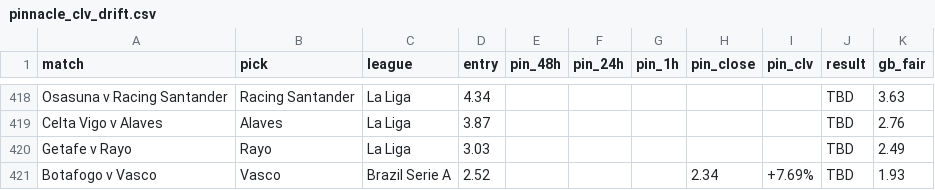
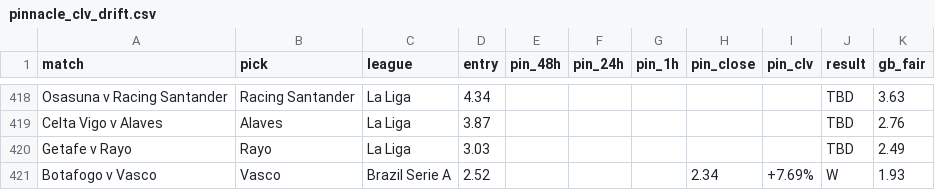
Before and after one commit to Rodzzinho/gamebreaker-clv-proof, a CSV file: pinnacle_clv_drift.csv, drawn as a sheet; only a part is shown, gaps mark what is left out.

```diff
--- a/pinnacle_clv_drift.csv
+++ b/pinnacle_clv_drift.csv
@@ -420,2 +420,2 @@ Celta Vigo v Alaves,Alaves,La Liga,3.87,,,,,,TBD,2.76
 Getafe v Rayo,Rayo,La Liga,3.03,,,,,,TBD,2.49
-Botafogo v Vasco,Vasco,Brazil Serie A,2.52,,,,2.34,+7.69%,TBD,1.93
+Botafogo v Vasco,Vasco,Brazil Serie A,2.52,,,,2.34,+7.69%,W,1.93
```
